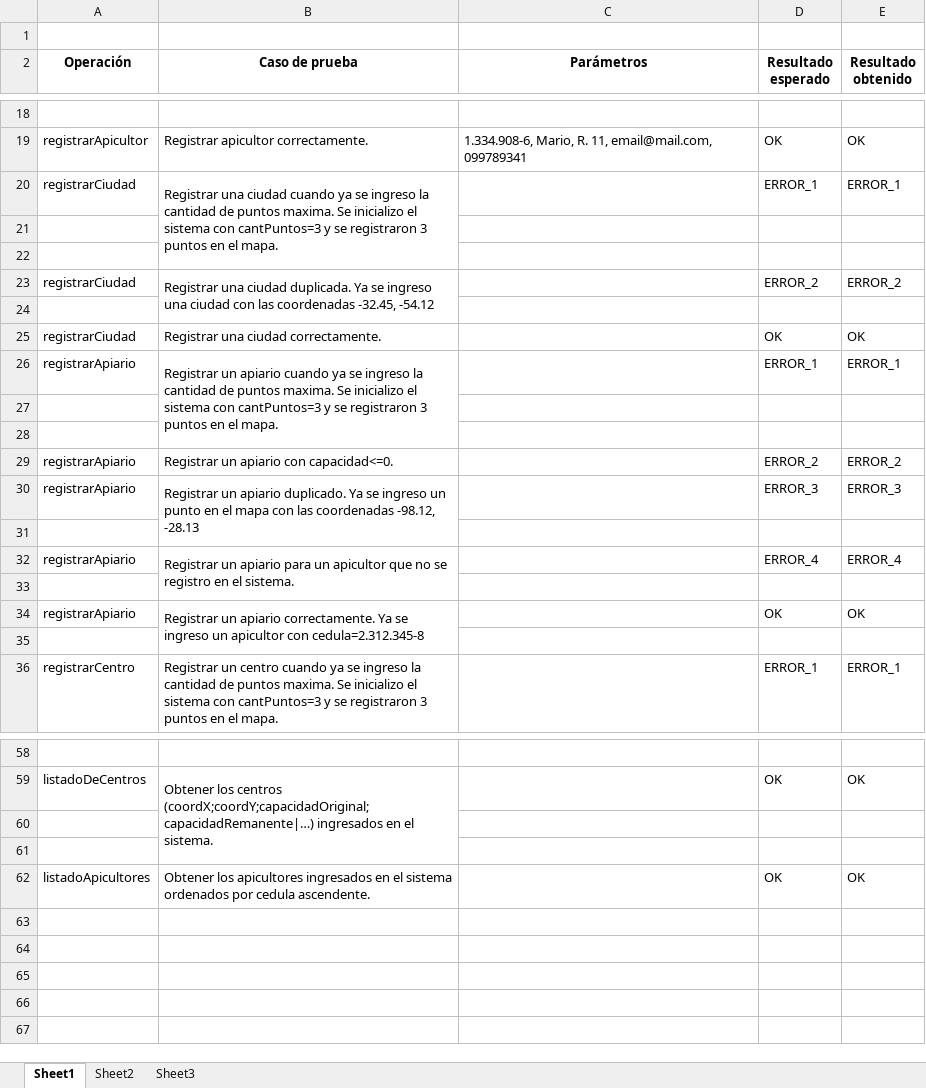
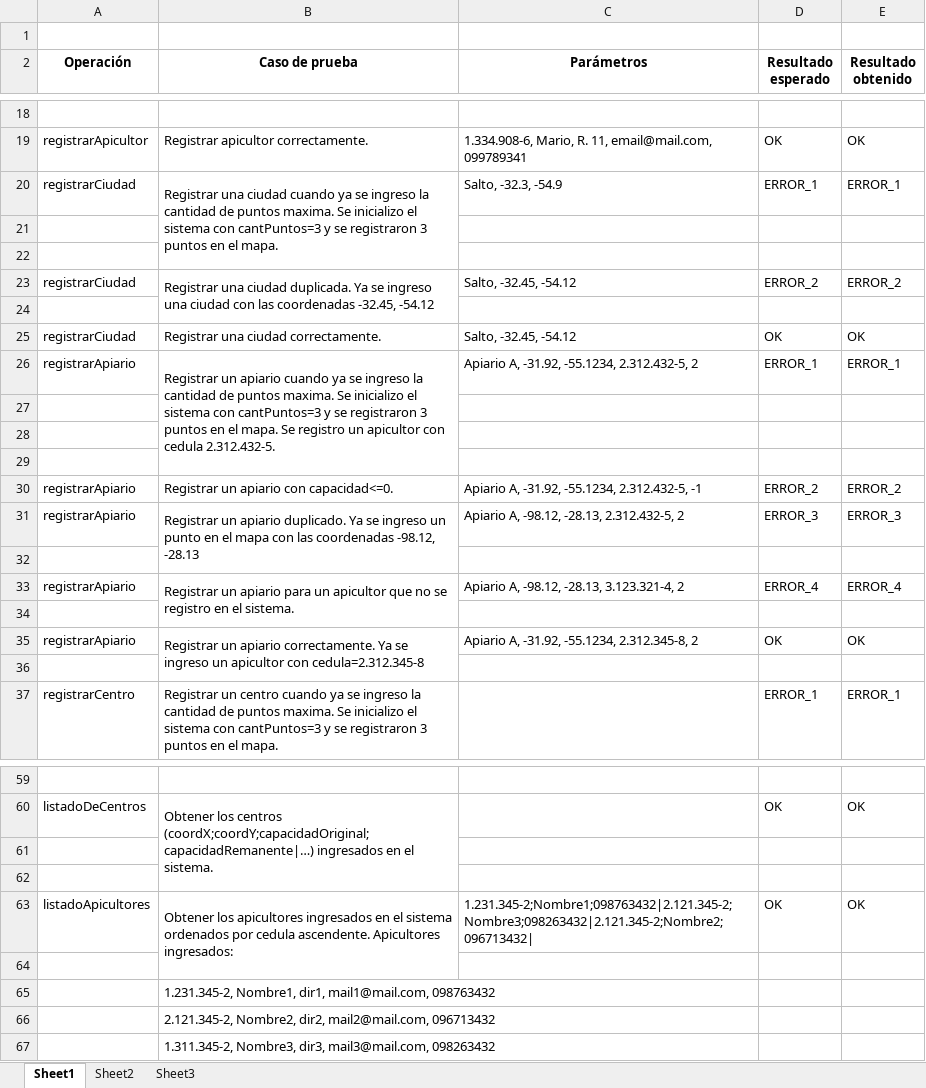
Before and after one commit to RomiValladares/ObligatorioAlgoritmos2, an Excel workbook: Documentacion/Documentacion Testing.xlsx, sheet Sheet1, drawn as a sheet; only a part is shown, gaps mark what is left out; values as stored, in another font and other column widths than the file's, no borders; removed rows and columns are numbered as before the commit, all else as after; the diff names each change by its address in the sheet, - before the commit and + after, or states it on an @@ line.

Commit message:
+doc

```diff
--- a/Documentacion/Documentacion Testing.xlsx (sheet Sheet1)
+++ b/Documentacion/Documentacion Testing.xlsx (sheet Sheet1)
-C20 (Parámetros): (empty)
+C20 (Parámetros): Salto, -32.3, -54.9
-C23 (Parámetros): (empty)
+C23 (Parámetros): Salto, -32.45, -54.12
-C25 (Parámetros): (empty)
+C25 (Parámetros): Salto, -32.45, -54.12
-B26 (Caso de prueba): …el mapa.
+B26 (Caso de prueba): …el mapa. Se registro un apicultor con cedula 2.312.432-5.
-B26:B28 merged
+B26:B29 merged
-C26 (Parámetros): (empty)
+C26 (Parámetros): Apiario A, -31.92, -55.1234, 2.312.432-5, 2
-row 29: registrarApiario | Registrar un apiario con capacidad<=0. |  | ERROR_2 | ERROR_2
-row 30: registrarApiario | Registrar un apiario duplicado. Ya se ingreso un punto en el mapa con las coordenadas -98.12, -28.13 |  | ERROR_3 | ERROR_3
+row 30: registrarApiario | Registrar un apiario con capacidad<=0. | Apiario A, -31.92, -55.1234, 2.312.432-5, -1 | ERROR_2 | ERROR_2
-B31 (Caso de prueba): …un apiario para un apicultor que no se registro en el sistema.
+B31 (Caso de prueba): …un apiario duplicado. Ya se ingreso un punto en el mapa con las coordenadas -98.12, -28.13
-C31 (Parámetros): (empty)
+C31 (Parámetros): Apiario A, -98.12, -28.13, 2.312.432-5, 2
-D31 (Resultado esperado): ERROR_4
+D31 (Resultado esperado): ERROR_3
-E31 (Resultado obtenido): ERROR_4
+E31 (Resultado obtenido): ERROR_3
+row 33: registrarApiario | Registrar un apiario para un apicultor que no se registro en el sistema. | Apiario A, -98.12, -28.13, 3.123.321-4, 2 | ERROR_4 | ERROR_4
+row 34: (empty)
-C35 (Parámetros): (empty)
+C35 (Parámetros): Apiario A, -31.92, -55.1234, 2.312.345-8, 2
-B63 (Caso de prueba): …cedula ascendente.
+B63 (Caso de prueba): …cedula ascendente. Apicultores ingresados:
+B63:B64 merged
-C63 (Parámetros): (empty)
+C63 (Parámetros): 1.231.345-2;Nombre1;098763432|2.121.345-2;Nombre3;098263432|2.121.345-2;Nombre2;096713432|
+row 64: (empty)
+row 65:  | 1.231.345-2, Nombre1, dir1, mail1@mail.com, 098763432
+row 66:  | 2.121.345-2, Nombre2, dir2, mail2@mail.com, 096713432
+row 67:  | 1.311.345-2, Nombre3, dir3, mail3@mail.com, 098263432
```
